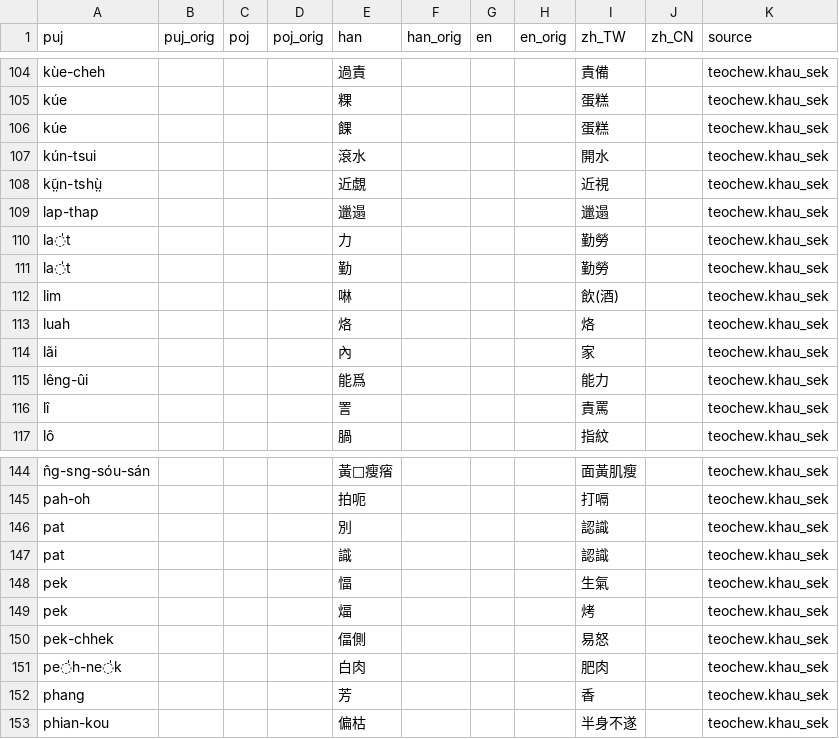
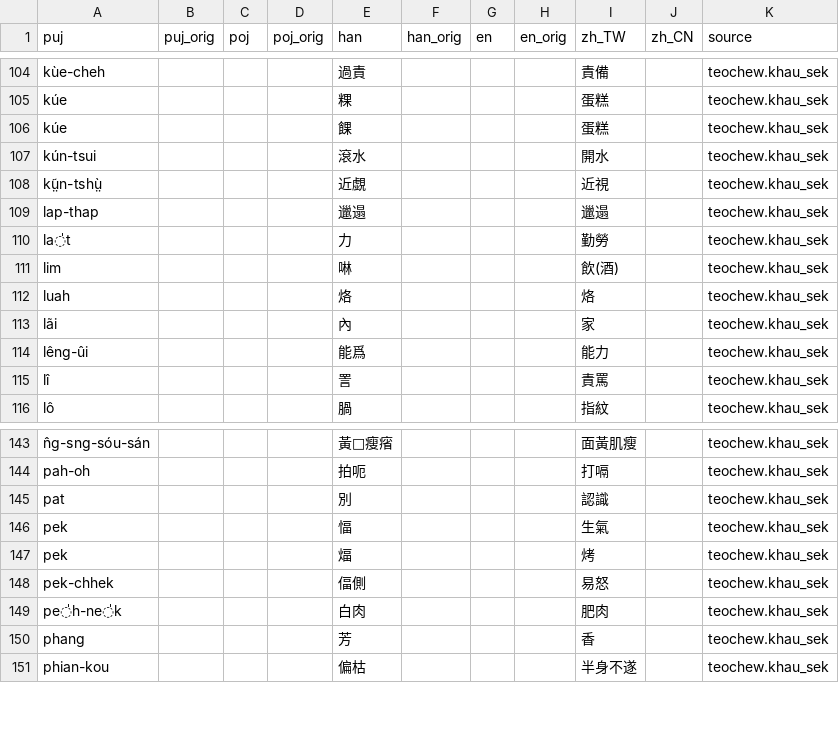
Before and after one commit to hokkien-writing/dataset, a CSV file: export/clippings/teochew.khau_sek.csv, drawn as a sheet; only a part is shown, gaps mark what is left out.

```diff
--- a/export/clippings/teochew.khau_sek.csv
+++ b/export/clippings/teochew.khau_sek.csv
@@ -110,3 +110,2 @@ lap-thap,,,,邋遢,,,,邋遢,,teochew.khau_sek
 la̍t,,,,力,,,,勤勞,,teochew.khau_sek
-la̍t,,,,勤,,,,勤勞,,teochew.khau_sek
 lim,,,,啉,,,,飲(酒),,teochew.khau_sek
@@ -146,3 +145,2 @@ pah-oh,,,,拍呃,,,,打嗝,,teochew.khau_sek
 pat,,,,別,,,,認識,,teochew.khau_sek
-pat,,,,識,,,,認識,,teochew.khau_sek
 pek,,,,愊,,,,生氣,,teochew.khau_sek
```
Also changed, not shown: 50 other files.
